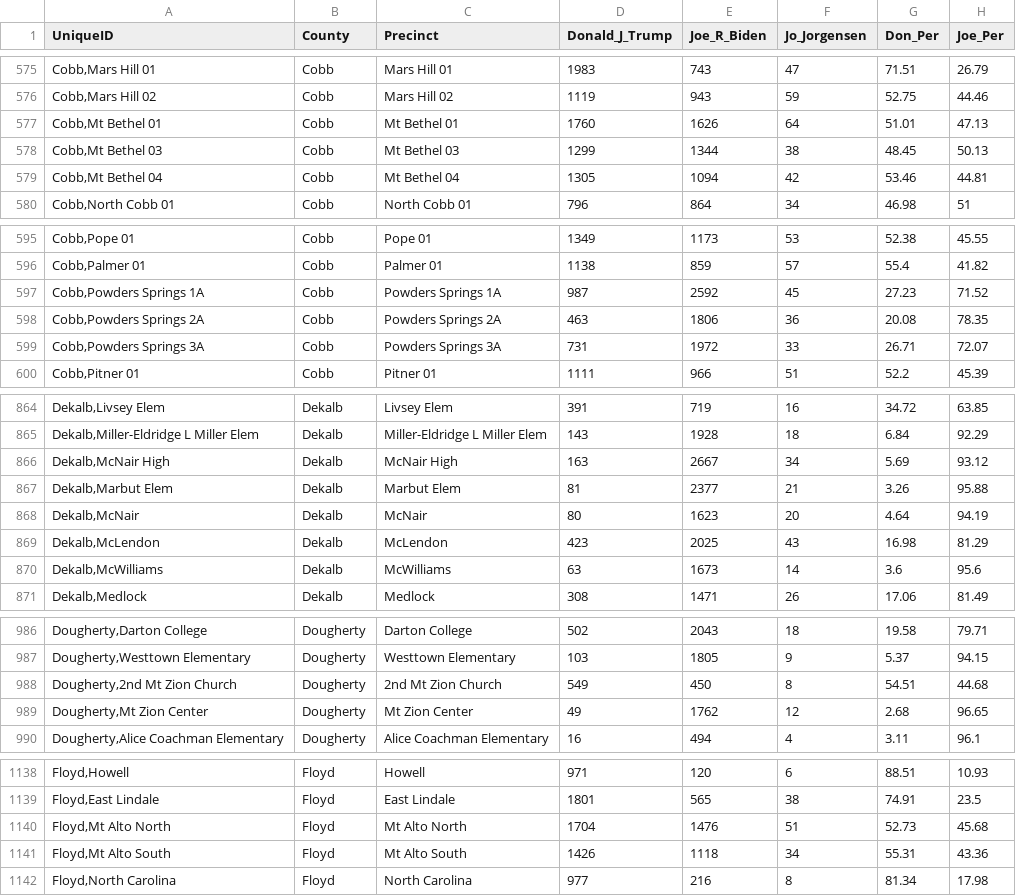
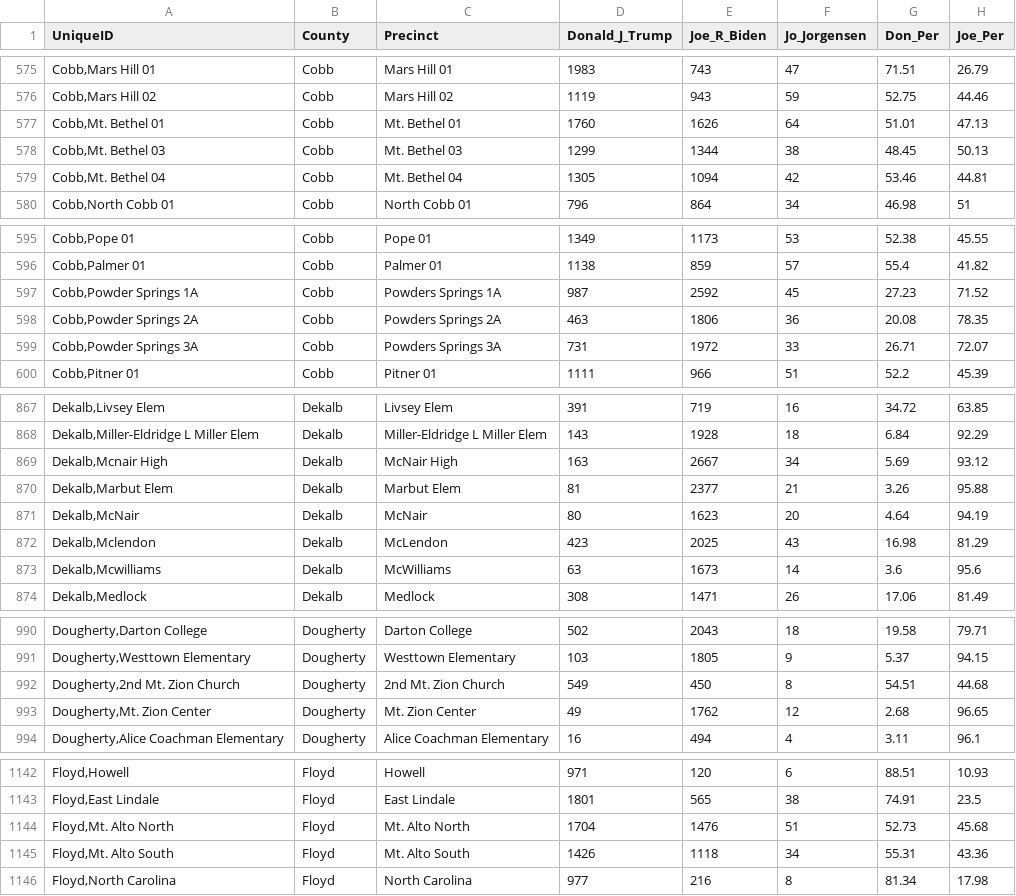
Before and after one commit to giacomomigliore/USA2020Elections, a CSV file: GA_by_precinct.csv, drawn as a sheet; only a part is shown, gaps mark what is left out; addresses are those after the commit; the diff covers the shown part only; the diff names each change by its address in the sheet, - before the commit and + after, or states it on an @@ line.

Commit message:
Update GA_by_precinct.csv

```diff
--- a/GA_by_precinct.csv
+++ b/GA_by_precinct.csv
-A577 (UniqueID): Cobb,Mt Bethel 01
+A577 (UniqueID): Cobb,Mt. Bethel 01
-C577 (Precinct): Mt Bethel 01
+C577 (Precinct): Mt. Bethel 01
-A578 (UniqueID): Cobb,Mt Bethel 03
+A578 (UniqueID): Cobb,Mt. Bethel 03
-C578 (Precinct): Mt Bethel 03
+C578 (Precinct): Mt. Bethel 03
-A579 (UniqueID): Cobb,Mt Bethel 04
+A579 (UniqueID): Cobb,Mt. Bethel 04
-C579 (Precinct): Mt Bethel 04
+C579 (Precinct): Mt. Bethel 04
-A597 (UniqueID): Cobb,Powders Springs 1A
+A597 (UniqueID): Cobb,Powder Springs 1A
-A598 (UniqueID): Cobb,Powders Springs 2A
+A598 (UniqueID): Cobb,Powder Springs 2A
-A599 (UniqueID): Cobb,Powders Springs 3A
+A599 (UniqueID): Cobb,Powder Springs 3A
-A869 (UniqueID): Dekalb,McNair High
+A869 (UniqueID): Dekalb,Mcnair High
-A872 (UniqueID): Dekalb,McLendon
+A872 (UniqueID): Dekalb,Mclendon
-A873 (UniqueID): Dekalb,McWilliams
+A873 (UniqueID): Dekalb,Mcwilliams
-A992 (UniqueID): Dougherty,2nd Mt Zion Church
+A992 (UniqueID): Dougherty,2nd Mt. Zion Church
-C992 (Precinct): 2nd Mt Zion Church
+C992 (Precinct): 2nd Mt. Zion Church
-A993 (UniqueID): Dougherty,Mt Zion Center
+A993 (UniqueID): Dougherty,Mt. Zion Center
-C993 (Precinct): Mt Zion Center
+C993 (Precinct): Mt. Zion Center
-A1144 (UniqueID): Floyd,Mt Alto North
+A1144 (UniqueID): Floyd,Mt. Alto North
-C1144 (Precinct): Mt Alto North
+C1144 (Precinct): Mt. Alto North
-A1145 (UniqueID): Floyd,Mt Alto South
+A1145 (UniqueID): Floyd,Mt. Alto South
-C1145 (Precinct): Mt Alto South
+C1145 (Precinct): Mt. Alto South
```
Also changed, not shown: 5 added rows and 41 edited cells elsewhere in this file.
